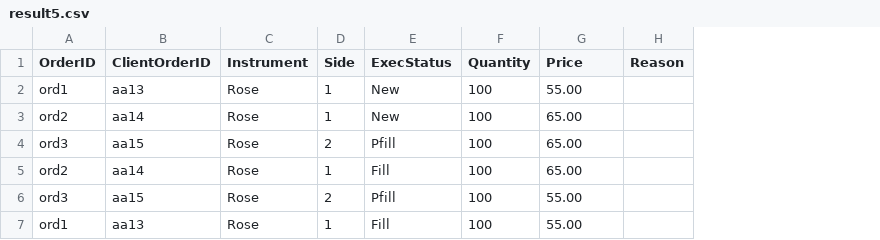
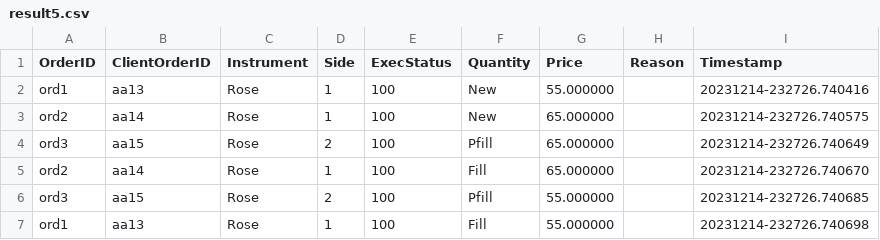
Before and after one commit to chathuranga-jayanath-99/flower-exchange-cpp, a CSV file: src/results/result5.csv, drawn as a sheet; the diff names each change by its address in the sheet, - before the commit and + after, or states it on an @@ line.

```diff
--- a/src/results/result5.csv
+++ b/src/results/result5.csv
+column I (Timestamp), rows 2-7: 20231214-232726.740416 | 20231214-232726.740575 | 20231214-232726.740649 | 20231214-232726.740670 | 20231214-232726.740685 | 20231214-232726.740698
-E2:E3 (ExecStatus): New
+E2:E3 (ExecStatus): 100
-F2:F3 (Quantity): 100
+F2:F3 (Quantity): New
-G2 (Price): 55.00
+G2 (Price): 55.000000
-G3:G5 (Price): 65.00
+G3:G5 (Price): 65.000000
-E4 (ExecStatus): Pfill
+E4 (ExecStatus): 100
-F4 (Quantity): 100
+F4 (Quantity): Pfill
-E5 (ExecStatus): Fill
+E5 (ExecStatus): 100
-F5 (Quantity): 100
+F5 (Quantity): Fill
-E6 (ExecStatus): Pfill
+E6 (ExecStatus): 100
-F6 (Quantity): 100
+F6 (Quantity): Pfill
-G6:G7 (Price): 55.00
+G6:G7 (Price): 55.000000
-E7 (ExecStatus): Fill
+E7 (ExecStatus): 100
-F7 (Quantity): 100
+F7 (Quantity): Fill
```
Also changed, not shown: src/results/result3.csv, src/results/result4.csv, 3 other files.
